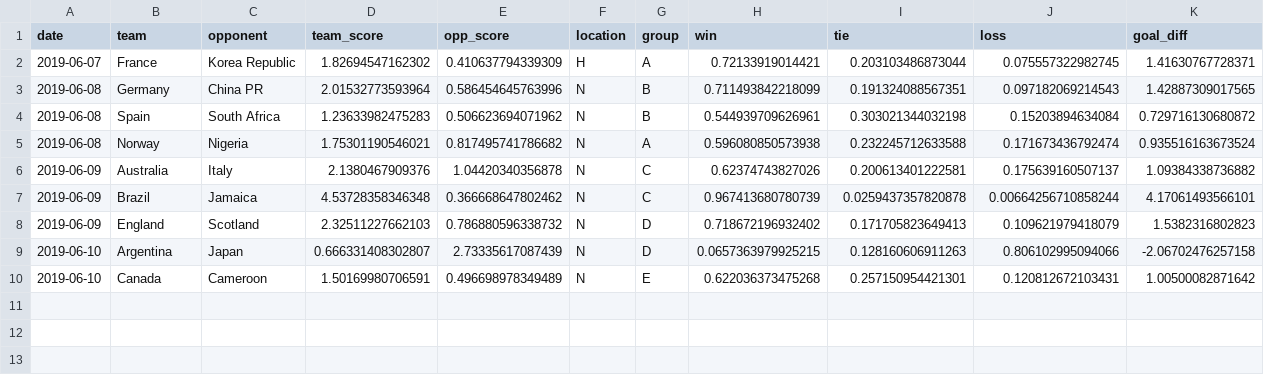
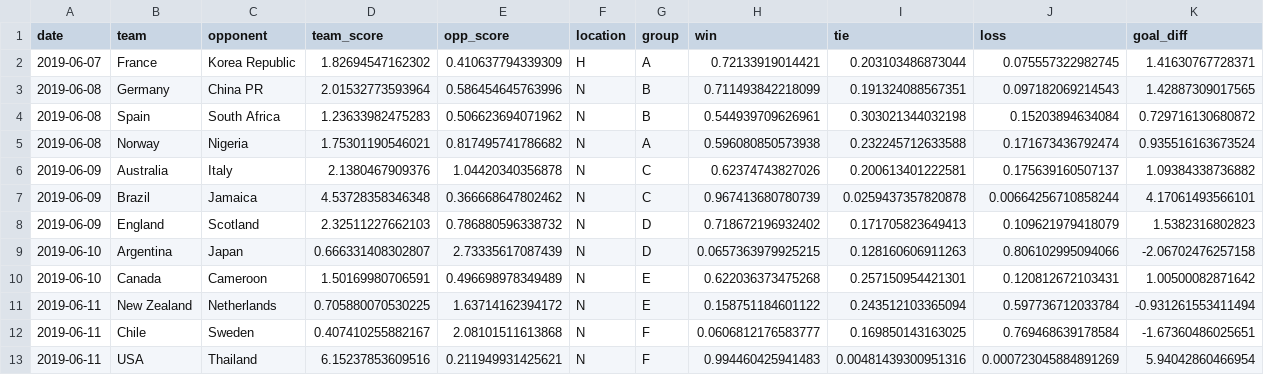
Before and after one commit to lbenz730/womens_world_cup, a CSV file: pred_history.csv, drawn as a sheet.

```diff
--- a/pred_history.csv
+++ b/pred_history.csv
@@ -10 +10,4 @@
 2019-06-10,"Canada","Cameroon",1.50169980706591,0.496698978349489,"N","E",0.622036373475268,0.257150954421301,0.120812672103431,1.00500082871642
+2019-06-11,"New Zealand","Netherlands",0.705880070530225,1.63714162394172,"N","E",0.158751184601122,0.243512103365094,0.597736712033784,-0.931261553411494
+2019-06-11,"Chile","Sweden",0.407410255882167,2.08101511613868,"N","F",0.0606812176583777,0.169850143163025,0.769468639178584,-1.67360486025651
+2019-06-11,"USA","Thailand",6.15237853609516,0.211949931425621,"N","F",0.994460425941483,0.00481439300951316,0.000723045884891269,5.94042860466954
```
Also changed, not shown: fixtures.csv, rankings.csv, 5 other files.
